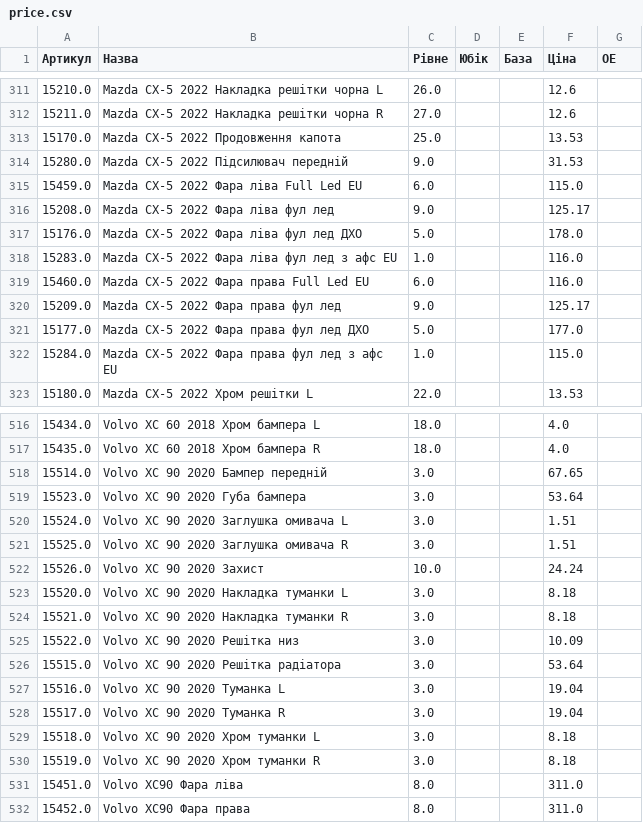
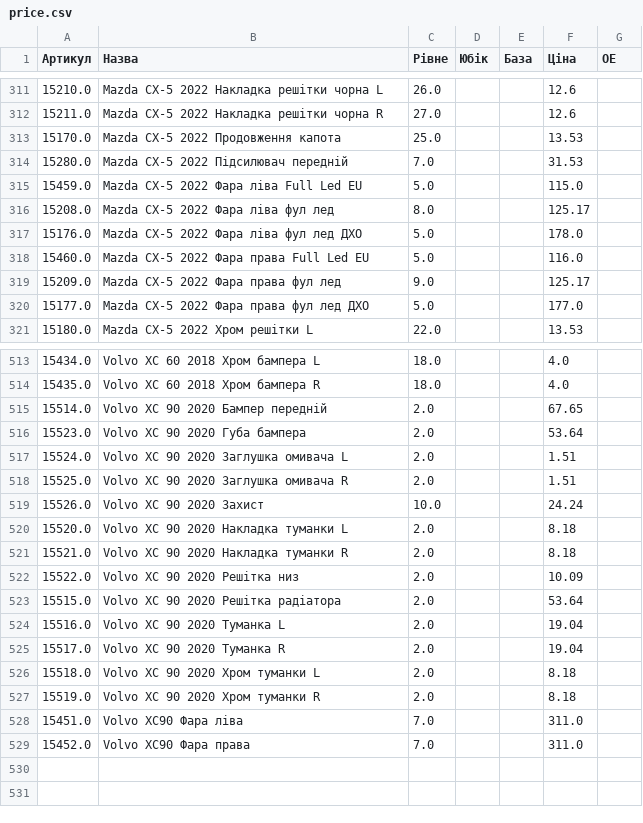
Before and after one commit to vladimircity/streamlitdepl, a CSV file: price.csv, drawn as a sheet; only a part is shown, gaps mark what is left out; the diff covers the shown part only.

```diff
--- a/price.csv
+++ b/price.csv
@@ -317,11 +317,9 @@
 15170.0,Mazda CX-5 2022 Продовження капота,25.0, ,,13.53,
-15280.0,Mazda CX-5 2022 Підсилювач передній,9.0, ,,31.53,
-15459.0,Mazda CX-5 2022 Фара ліва Full Led EU,6.0, ,,115.0,
-15208.0,Mazda CX-5 2022 Фара ліва фул лед,9.0, ,,125.17,
+15280.0,Mazda CX-5 2022 Підсилювач передній,7.0, ,,31.53,
+15459.0,Mazda CX-5 2022 Фара ліва Full Led EU,5.0, ,,115.0,
+15208.0,Mazda CX-5 2022 Фара ліва фул лед,8.0, ,,125.17,
 15176.0,Mazda CX-5 2022 Фара ліва фул лед ДХО,5.0, ,,178.0,
-15283.0,Mazda CX-5 2022 Фара ліва фул лед з афс EU,1.0, ,,116.0,
-15460.0,Mazda CX-5 2022 Фара права Full Led EU,6.0, ,,116.0,
+15460.0,Mazda CX-5 2022 Фара права Full Led EU,5.0, ,,116.0,
 15209.0,Mazda CX-5 2022 Фара права фул лед,9.0, ,,125.17,
 15177.0,Mazda CX-5 2022 Фара права фул лед ДХО,5.0, ,,177.0,
-15284.0,Mazda CX-5 2022 Фара права фул лед з афс EU,1.0, ,,115.0,
 15180.0,Mazda CX-5 2022 Хром решітки L,22.0, ,,13.53,
@@ -526,16 +523,16 @@
 15435.0,Volvo XC 60 2018 Хром бампера R,18.0, ,,4.0,
-15514.0,Volvo XC 90 2020 Бампер передній,3.0, ,,67.65,
-15523.0,Volvo XC 90 2020 Губа бампера,3.0, ,,53.64,
-15524.0,Volvo XC 90 2020 Заглушка омивача L,3.0, ,,1.51,
-15525.0,Volvo XC 90 2020 Заглушка омивача R,3.0, ,,1.51,
+15514.0,Volvo XC 90 2020 Бампер передній,2.0, ,,67.65,
+15523.0,Volvo XC 90 2020 Губа бампера,2.0, ,,53.64,
+15524.0,Volvo XC 90 2020 Заглушка омивача L,2.0, ,,1.51,
+15525.0,Volvo XC 90 2020 Заглушка омивача R,2.0, ,,1.51,
 15526.0,Volvo XC 90 2020 Захист,10.0, ,,24.24,
-15520.0,Volvo XC 90 2020 Накладка туманки L,3.0, ,,8.18,
-15521.0,Volvo XC 90 2020 Накладка туманки R,3.0, ,,8.18,
-15522.0,Volvo XC 90 2020 Решітка низ,3.0, ,,10.09,
-15515.0,Volvo XC 90 2020 Решітка радіатора,3.0, ,,53.64,
-15516.0,Volvo XC 90 2020 Туманка L,3.0, ,,19.04,
-15517.0,Volvo XC 90 2020 Туманка R,3.0, ,,19.04,
-15518.0,Volvo XC 90 2020 Хром туманки L,3.0, ,,8.18,
-15519.0,Volvo XC 90 2020 Хром туманки R,3.0, ,,8.18,
-15451.0,Volvo XC90 Фара ліва,8.0, ,,311.0,
-15452.0,Volvo XC90 Фара права,8.0, ,,311.0,
+15520.0,Volvo XC 90 2020 Накладка туманки L,2.0, ,,8.18,
+15521.0,Volvo XC 90 2020 Накладка туманки R,2.0, ,,8.18,
+15522.0,Volvo XC 90 2020 Решітка низ,2.0, ,,10.09,
+15515.0,Volvo XC 90 2020 Решітка радіатора,2.0, ,,53.64,
+15516.0,Volvo XC 90 2020 Туманка L,2.0, ,,19.04,
+15517.0,Volvo XC 90 2020 Туманка R,2.0, ,,19.04,
+15518.0,Volvo XC 90 2020 Хром туманки L,2.0, ,,8.18,
+15519.0,Volvo XC 90 2020 Хром туманки R,2.0, ,,8.18,
+15451.0,Volvo XC90 Фара ліва,7.0, ,,311.0,
+15452.0,Volvo XC90 Фара права,7.0, ,,311.0,
```
Also changed, not shown: 1 removed row and 67 edited cells elsewhere in this file.
